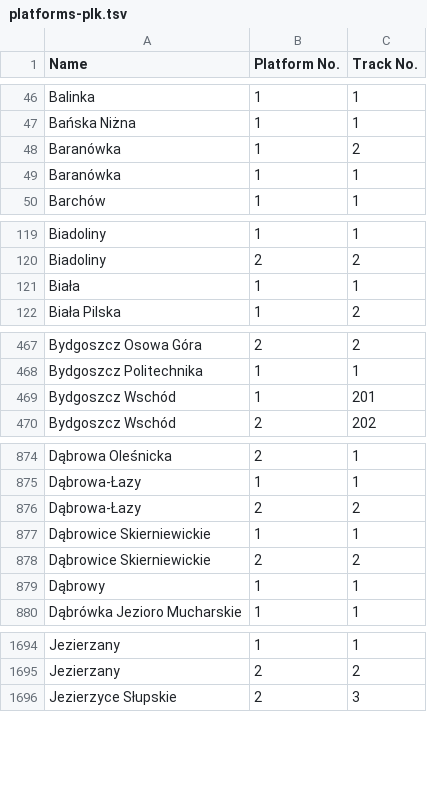
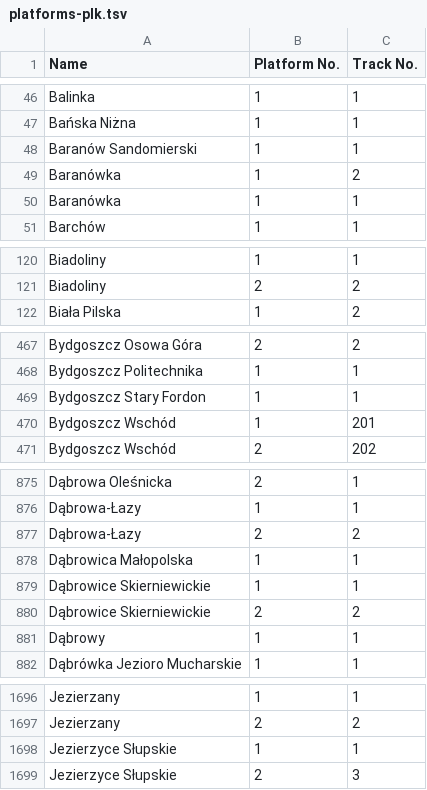
Before and after one commit to kasmar00/osm-plk-platform-validator, a TSV file: platforms-plk.tsv, drawn as a sheet; only a part is shown, gaps mark what is left out; removed rows and columns are numbered as before the commit, all else as after; the diff covers the shown part only; the diff names each change by its address in the sheet, - before the commit and + after, or states it on an @@ line.

```diff
--- a/platforms-plk.tsv
+++ b/platforms-plk.tsv
+row 48: Baranów Sandomierski | 1 | 1
-row 121: Biała | 1 | 1
+row 469: Bydgoszcz Stary Fordon | 1 | 1
+row 878: Dąbrowica Małopolska | 1 | 1
+row 1698: Jezierzyce Słupskie | 1 | 1
```
Also changed, not shown: 7 added rows, 1 removed row and 11 edited cells elsewhere in this file, 1 other file.
